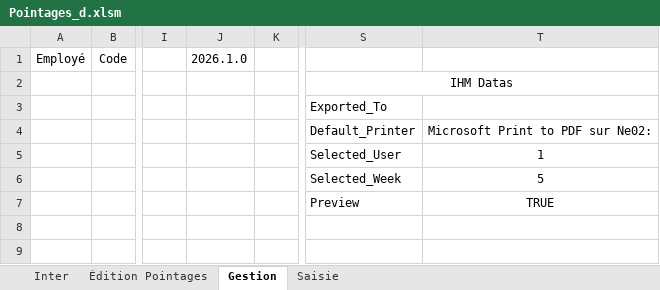
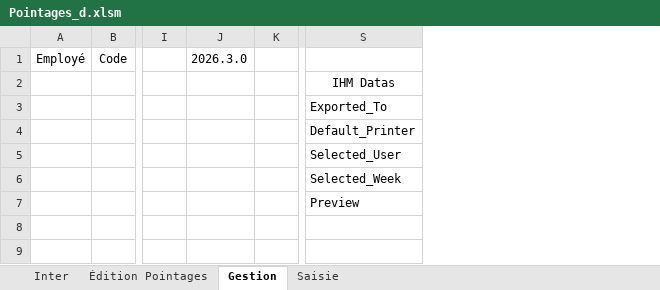
Before and after one commit to avigeilpro/PointagesXL, an Excel workbook: Amb/Pointages_d.xlsm, sheet Gestion, drawn as a sheet; only a part is shown, gaps mark what is left out; values as stored, in another font and other column widths than the file's, no borders; charts and pictures and table styles not drawn; removed rows and columns are numbered as before the commit, all else as after; the diff names each change by its address in the sheet, - before the commit and + after, or states it on an @@ line.

```diff
--- a/Amb/Pointages_d.xlsm (sheet Gestion)
+++ b/Amb/Pointages_d.xlsm (sheet Gestion)
-column J, row 1: 2026.1.0
+column J, row 1: 2026.3.0
-column T, rows 4-7: Microsoft Print to PDF sur Ne02: | 1 | 5 | TRUE
-S2:T2 merged
```
Also changed, not shown: sheet Saisie, sheet Inter, hidden cells, charts or pictures.
